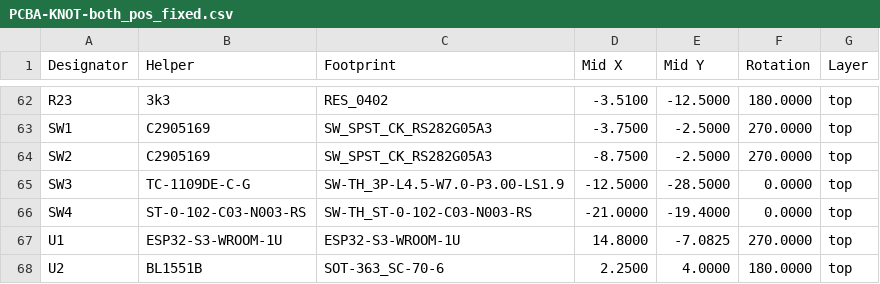
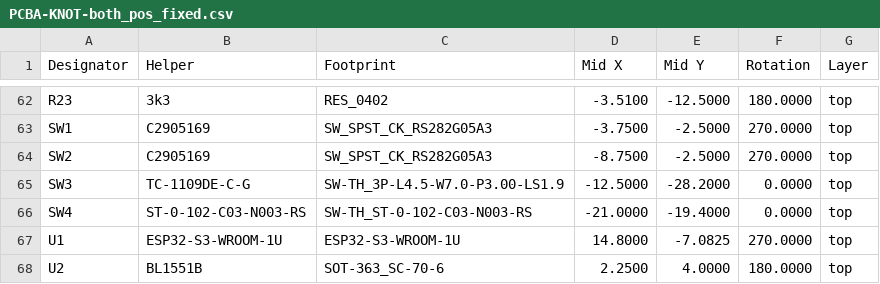
Before and after one commit to intechstudio/midi-host, a CSV file: Preview/Electrical/mfg/PCBA-KNOT-both_pos_fixed.csv, drawn as a sheet; only a part is shown, gaps mark what is left out.

Commit message:
BOT electrical_boards d0d9dcaaabe4a12d755ef583e0f033c27be3a144

```diff
--- a/Preview/Electrical/mfg/PCBA-KNOT-both_pos_fixed.csv
+++ b/Preview/Electrical/mfg/PCBA-KNOT-both_pos_fixed.csv
@@ -64,3 +64,3 @@ SW1,C2905169,SW_SPST_CK_RS282G05A3,-3.7500,-2.5000,270.0000,top
 SW2,C2905169,SW_SPST_CK_RS282G05A3,-8.7500,-2.5000,270.0000,top
-SW3,TC-1109DE-C-G,SW-TH_3P-L4.5-W7.0-P3.00-LS1.9,-12.5000,-28.5000,0.0000,top
+SW3,TC-1109DE-C-G,SW-TH_3P-L4.5-W7.0-P3.00-LS1.9,-12.5000,-28.2000,0.0000,top
 SW4,ST-0-102-C03-N003-RS,SW-TH_ST-0-102-C03-N003-RS,-21.0000,-19.4000,0.0000,top
```
Also changed, not shown: 12 other files.
